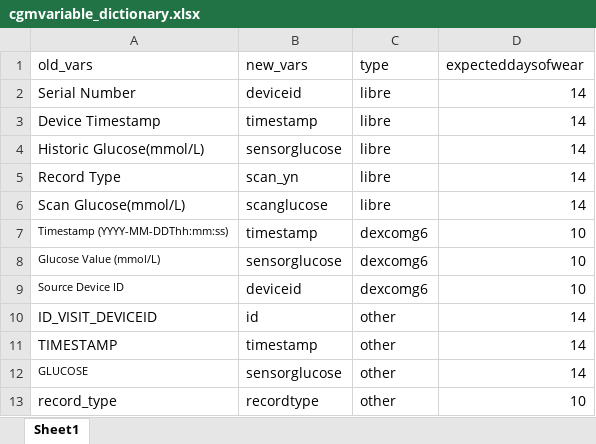
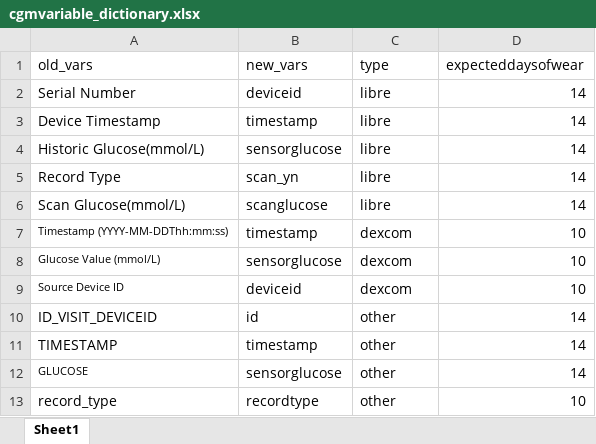
Before and after one commit to alicelouisejane/CGMprocessing, an Excel workbook: inst/extdata/cgmvariable_dictionary.xlsx, sheet Sheet1, drawn as a sheet; values as stored, in another font and other column widths than the file's, no borders; the diff names each change by its address in the sheet, - before the commit and + after, or states it on an @@ line.

Commit message:
updates to exercise_split, simplify sgm dictionary to dexcom from dexcomg6

```diff
--- a/inst/extdata/cgmvariable_dictionary.xlsx (sheet Sheet1)
+++ b/inst/extdata/cgmvariable_dictionary.xlsx (sheet Sheet1)
-C7:C9 (type): dexcomg6
+C7:C9 (type): dexcom
```
Also changed, not shown: 1 other file.
